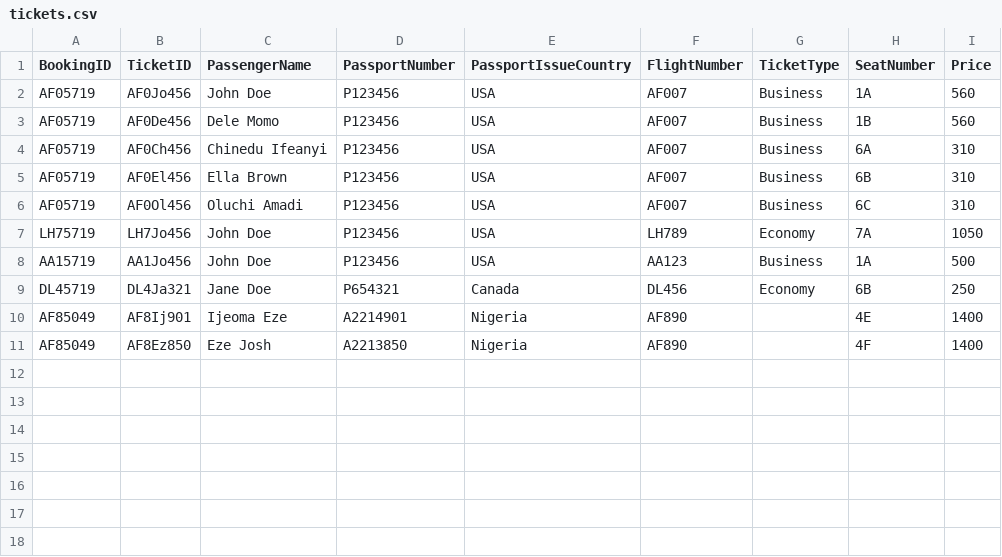
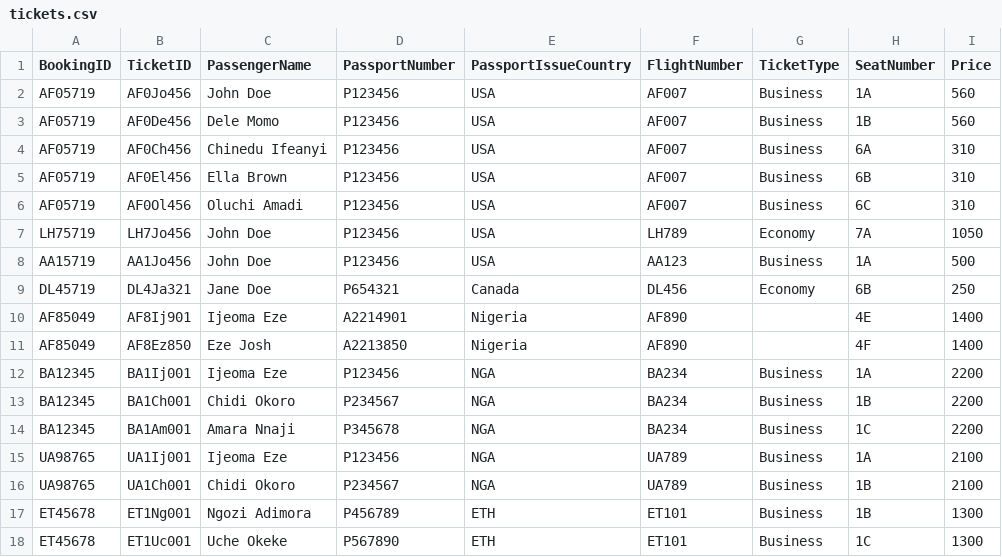
Before and after one commit to EzeIjeoma/Flight-Management-System, a CSV file: Final Project/db/tickets.csv, drawn as a sheet.

Commit message:
Added a few new records to the csv file, fix repeated userid issues

```diff
--- a/Final Project/db/tickets.csv
+++ b/Final Project/db/tickets.csv
@@ -11 +11,8 @@ AF85049,AF8Ij901,Ijeoma Eze,A2214901,Nigeria,AF890,,4E,1400
 AF85049,AF8Ez850,Eze Josh,A2213850,Nigeria,AF890,,4F,1400
+BA12345,BA1Ij001,Ijeoma Eze,P123456,NGA,BA234,Business,1A,2200
+BA12345,BA1Ch001,Chidi Okoro,P234567,NGA,BA234,Business,1B,2200
+BA12345,BA1Am001,Amara Nnaji,P345678,NGA,BA234,Business,1C,2200
+UA98765,UA1Ij001,Ijeoma Eze,P123456,NGA,UA789,Business,1A,2100
+UA98765,UA1Ch001,Chidi Okoro,P234567,NGA,UA789,Business,1B,2100
+ET45678,ET1Ng001,Ngozi Adimora,P456789,ETH,ET101,Business,1B,1300
+ET45678,ET1Uc001,Uche Okeke,P567890,ETH,ET101,Business,1C,1300
```
Also changed, not shown: Final Project/db/bookings.csv, Final Project/db/flights.csv, 2 other files.
